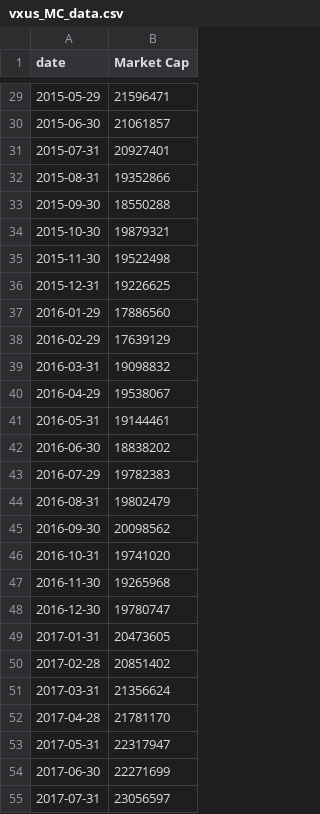
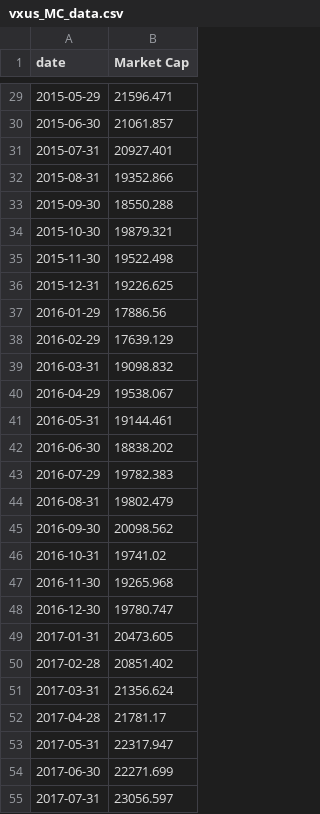
Before and after one commit to akoganti/Market-Portfolio, a CSV file: vxus_MC_data.csv, drawn as a sheet; only a part is shown, gaps mark what is left out; the diff covers the shown part only.

```diff
--- a/vxus_MC_data.csv
+++ b/vxus_MC_data.csv
@@ -29,27 +29,27 @@ date,Market Cap
-2015-05-29,21596471
-2015-06-30,21061857
-2015-07-31,20927401
-2015-08-31,19352866
-2015-09-30,18550288
-2015-10-30,19879321
-2015-11-30,19522498
-2015-12-31,19226625
-2016-01-29,17886560
-2016-02-29,17639129
-2016-03-31,19098832
-2016-04-29,19538067
-2016-05-31,19144461
-2016-06-30,18838202
-2016-07-29,19782383
-2016-08-31,19802479
-2016-09-30,20098562
-2016-10-31,19741020
-2016-11-30,19265968
-2016-12-30,19780747
-2017-01-31,20473605
-2017-02-28,20851402
-2017-03-31,21356624
-2017-04-28,21781170
-2017-05-31,22317947
-2017-06-30,22271699
-2017-07-31,23056597
+2015-05-29,21596.471
+2015-06-30,21061.857
+2015-07-31,20927.401
+2015-08-31,19352.866
+2015-09-30,18550.288
+2015-10-30,19879.321
+2015-11-30,19522.498
+2015-12-31,19226.625
+2016-01-29,17886.56
+2016-02-29,17639.129
+2016-03-31,19098.832
+2016-04-29,19538.067
+2016-05-31,19144.461
+2016-06-30,18838.202
+2016-07-29,19782.383
+2016-08-31,19802.479
+2016-09-30,20098.562
+2016-10-31,19741.02
+2016-11-30,19265.968
+2016-12-30,19780.747
+2017-01-31,20473.605
+2017-02-28,20851.402
+2017-03-31,21356.624
+2017-04-28,21781.17
+2017-05-31,22317.947
+2017-06-30,22271.699
+2017-07-31,23056.597
```
Also changed, not shown: 59 edited cells elsewhere in this file, vti_MC_data.csv, 4 other files.
